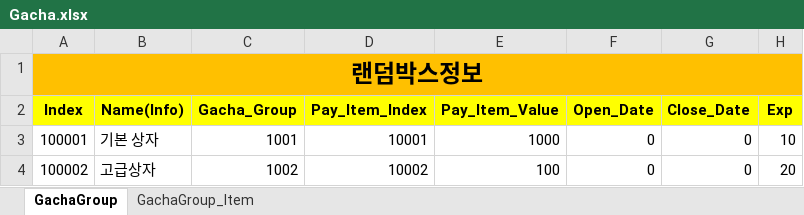
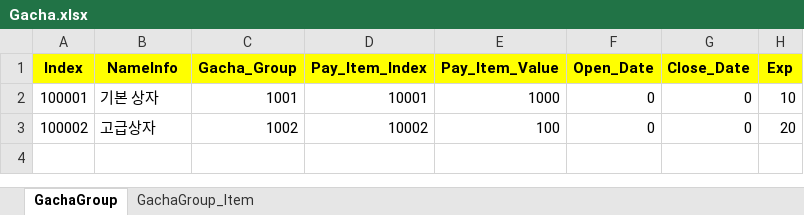
Before and after one commit to sadending82/FestivalTownProject, an Excel workbook: Server/Server/GameData/Gacha.xlsx, sheet GachaGroup, drawn as a sheet; values as stored, in another font and other column widths than the file's, no borders; removed rows and columns are numbered as before the commit, all else as after; the diff names each change by its address in the sheet, - before the commit and + after, or states it on an @@ line.

Commit message:
1행 제거

```diff
--- a/Server/Server/GameData/Gacha.xlsx (sheet GachaGroup)
+++ b/Server/Server/GameData/Gacha.xlsx (sheet GachaGroup)
-row 1: 랜덤박스정보
-B1: Name(Info)
+B1: NameInfo
```
Also changed, not shown: sheet GachaGroup_Item.
